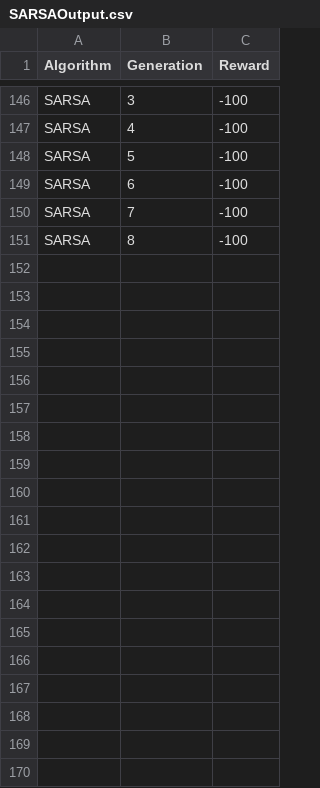
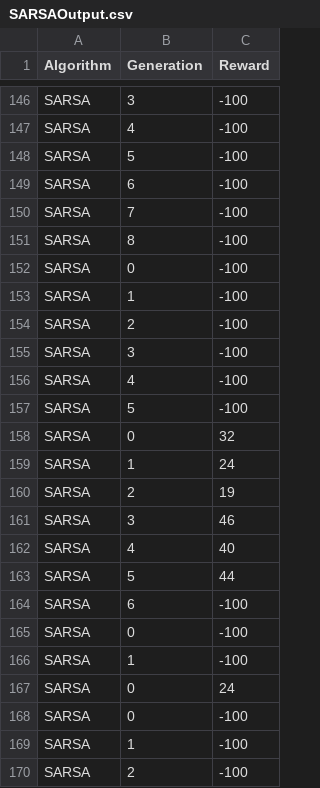
Before and after one commit to SamAlcock/COMP3000-Sam-Alcock, a CSV file: RL Search Task/SARSAOutput.csv, drawn as a sheet; only a part is shown, gaps mark what is left out; the diff covers the shown part only; the diff names each change by its address in the sheet, - before the commit and + after, or states it on an @@ line.

```diff
--- a/RL Search Task/SARSAOutput.csv
+++ b/RL Search Task/SARSAOutput.csv
+row 152: SARSA | 0 | -100
+row 153: SARSA | 1 | -100
+row 154: SARSA | 2 | -100
+row 155: SARSA | 3 | -100
+row 156: SARSA | 4 | -100
+row 157: SARSA | 5 | -100
+row 158: SARSA | 0 | 32
+row 159: SARSA | 1 | 24
+row 160: SARSA | 2 | 19
+row 161: SARSA | 3 | 46
+row 162: SARSA | 4 | 40
+row 163: SARSA | 5 | 44
+row 164: SARSA | 6 | -100
+row 165: SARSA | 0 | -100
+row 166: SARSA | 1 | -100
+row 167: SARSA | 0 | 24
+row 168: SARSA | 0 | -100
+row 169: SARSA | 1 | -100
+row 170: SARSA | 2 | -100
```
Also changed, not shown: 24 added rows elsewhere in this file, RL Search Task/HillclimberOutput.csv, RL Search Task/QLearningOutput.csv, 19 other files.
